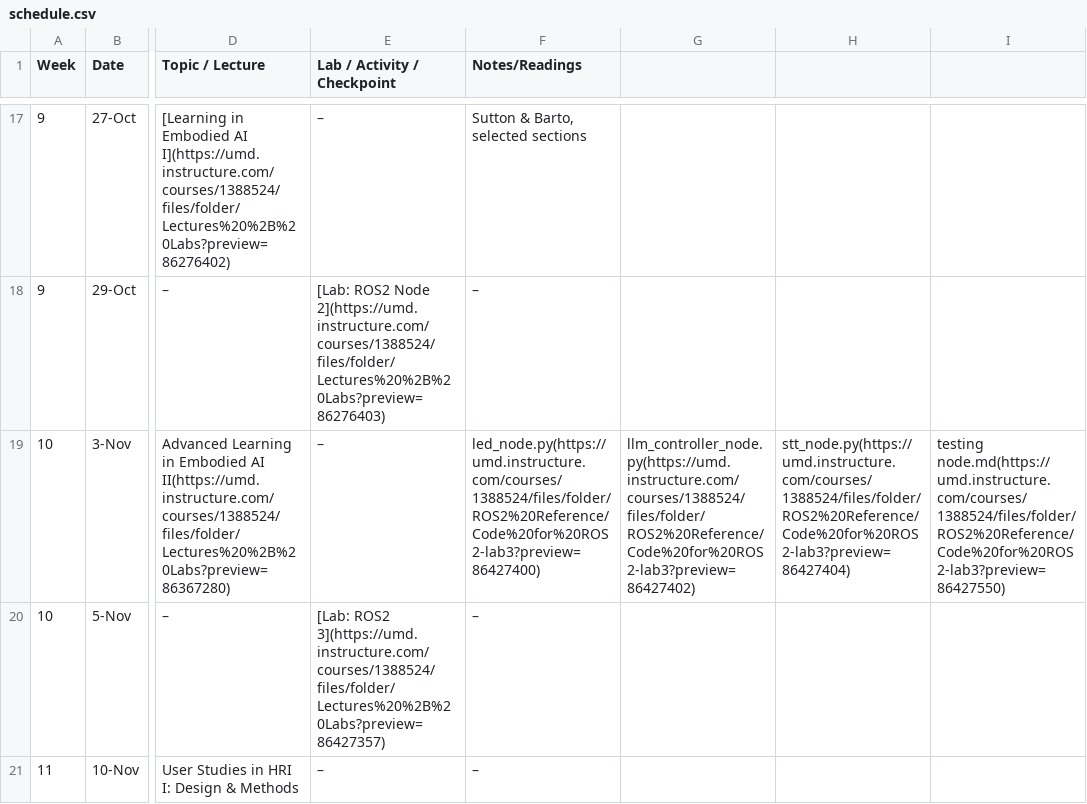
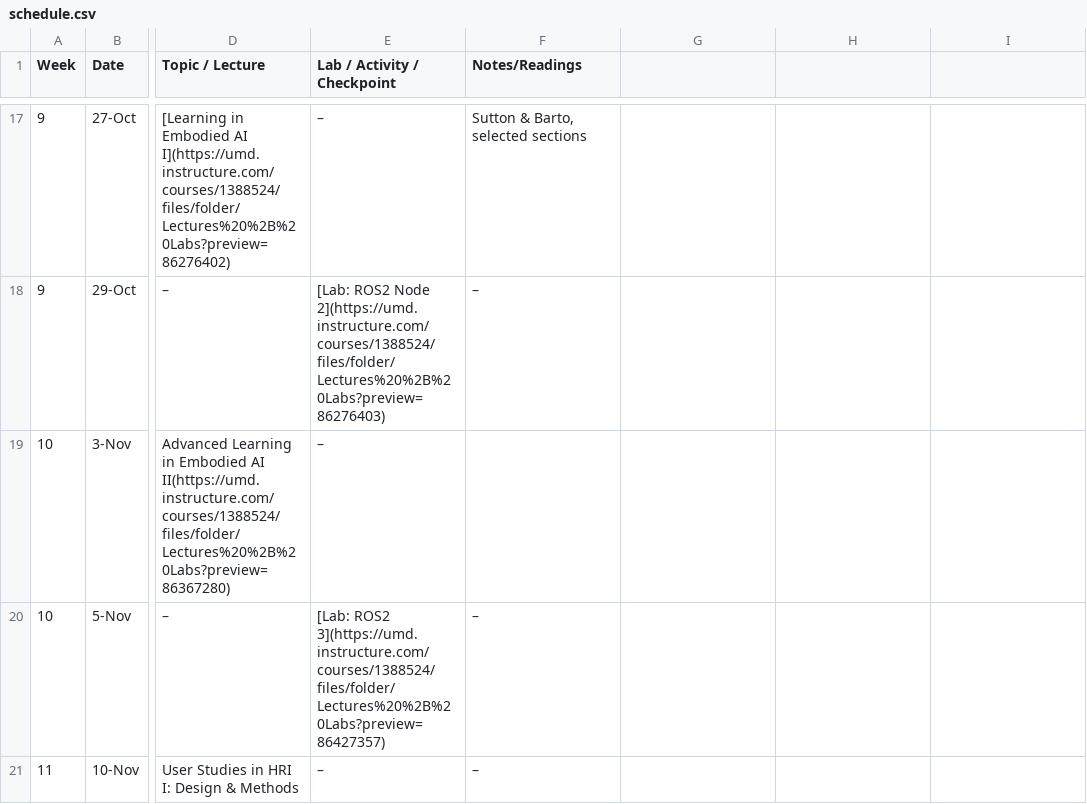
Before and after one commit to billynew/CMSC498J, a CSV file: _data/schedule.csv, drawn as a sheet; only a part is shown, gaps mark what is left out; the diff names each change by its address in the sheet, - before the commit and + after, or states it on an @@ line.

Commit message:
test

```diff
--- a/_data/schedule.csv
+++ b/_data/schedule.csv
-F19 (Notes/Readings): led_node.py(https://umd.instructure.com/courses/1388524/files/folder/ROS2%20Reference/Code%20for%20ROS2-lab3?preview=86427400)
+F19 (Notes/Readings): (empty)
-G19: llm_controller_node.py(https://umd.instructure.com/courses/1388524/files/folder/ROS2%20Reference/Code%20for%20ROS2-lab3?preview=86427402)
+G19: (empty)
-H19: stt_node.py(https://umd.instructure.com/courses/1388524/files/folder/ROS2%20Reference/Code%20for%20ROS2-lab3?preview=86427404)
+H19: (empty)
-I19: testing node.md(https://umd.instructure.com/courses/1388524/files/folder/ROS2%20Reference/Code%20for%20ROS2-lab3?preview=86427550)
+I19: (empty)
```
